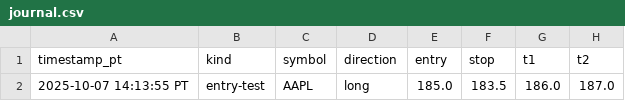
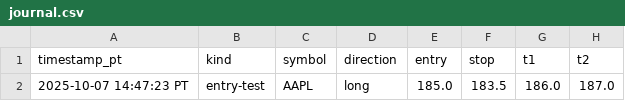
Before and after one commit to StrattonOakmontAI/ict-watchlists-starter, a CSV file: journal/journal.csv, drawn as a sheet; only a part is shown; the diff names each change by its address in the sheet, - before the commit and + after, or states it on an @@ line.

```diff
--- a/journal/journal.csv
+++ b/journal/journal.csv
-A2 (timestamp_pt): 2025-10-07 14:13:55 PT
+A2 (timestamp_pt): 2025-10-07 14:47:23 PT
```
